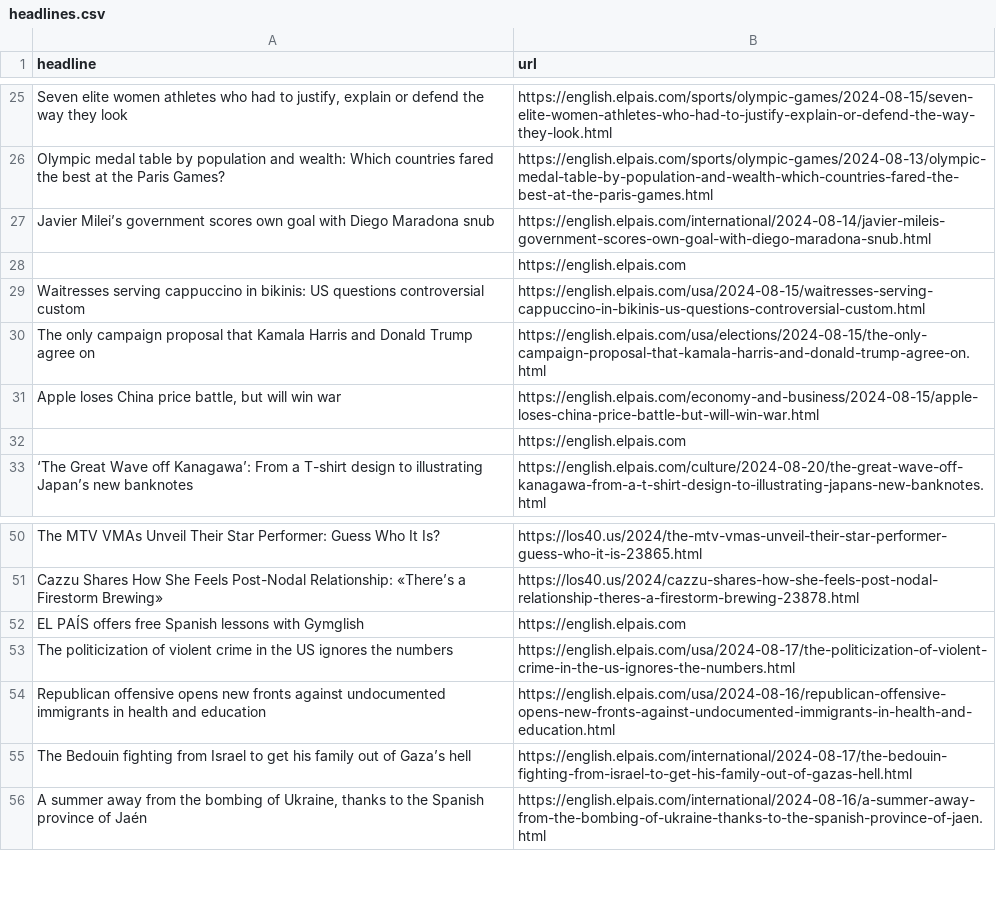
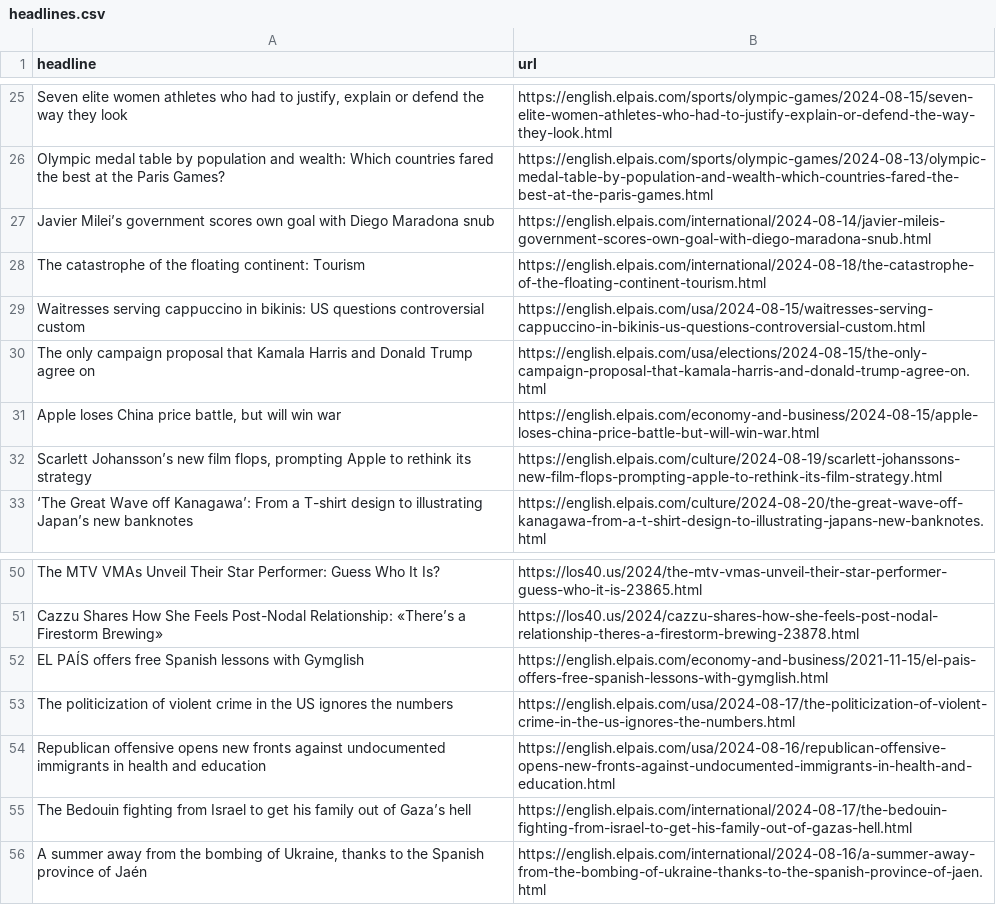
Before and after one commit to carlython26/elpais, a CSV file: headlines.csv, drawn as a sheet; only a part is shown, gaps mark what is left out.

```diff
--- a/headlines.csv
+++ b/headlines.csv
@@ -27,3 +27,3 @@ Olympic medal table by population and wealth: Which countries fared the best at
 Javier Milei’s government scores own goal with Diego Maradona snub,https://english.elpais.com/international/2024-08-14/javier-mileis-government-scores-own-goal-with-diego-maradona-snub.html
-,https://english.elpais.com
+The catastrophe of the floating continent: Tourism  ,https://english.elpais.com/international/2024-08-18/the-catastrophe-of-the-floating-continent-tourism.html
 Waitresses serving cappuccino in bikinis: US questions controversial custom,https://english.elpais.com/usa/2024-08-15/waitresses-serving-cappuccino-in-bikinis-us-questions-controversial-custom.html
@@ -31,3 +31,3 @@ The only campaign proposal that Kamala Harris and Donald Trump agree on,https://
 "Apple loses China price battle, but will win war",https://english.elpais.com/economy-and-business/2024-08-15/apple-loses-china-price-battle-but-will-win-war.html
-,https://english.elpais.com
+"Scarlett Johansson’s new film flops, prompting Apple to rethink its strategy",https://english.elpais.com/culture/2024-08-19/scarlett-johanssons-new-film-flops-prompting-apple-to-rethink-its-film-strategy.html
 ‘The Great Wave off Kanagawa’: From a T-shirt design to illustrating Japan’s new banknotes,https://english.elpais.com/culture/2024-08-20/the-great-wave-off-kanagawa-from-a-t-shirt-design-to-illustrating-japans-new-banknotes.html
@@ -51,3 +51,3 @@ The MTV VMAs Unveil Their Star Performer: Guess Who It Is?,https://los40.us/2024
 Cazzu Shares How She Feels Post-Nodal Relationship: «There’s a Firestorm Brewing»,https://los40.us/2024/cazzu-shares-how-she-feels-post-nodal-relationship-theres-a-firestorm-brewing-23878.html
-EL PAÍS offers free Spanish lessons with Gymglish,https://english.elpais.com
+EL PAÍS offers free Spanish lessons with Gymglish,https://english.elpais.com/economy-and-business/2021-11-15/el-pais-offers-free-spanish-lessons-with-gymglish.html
 The politicization of violent crime in the US ignores the numbers,https://english.elpais.com/usa/2024-08-17/the-politicization-of-violent-crime-in-the-us-ignores-the-numbers.html
```
